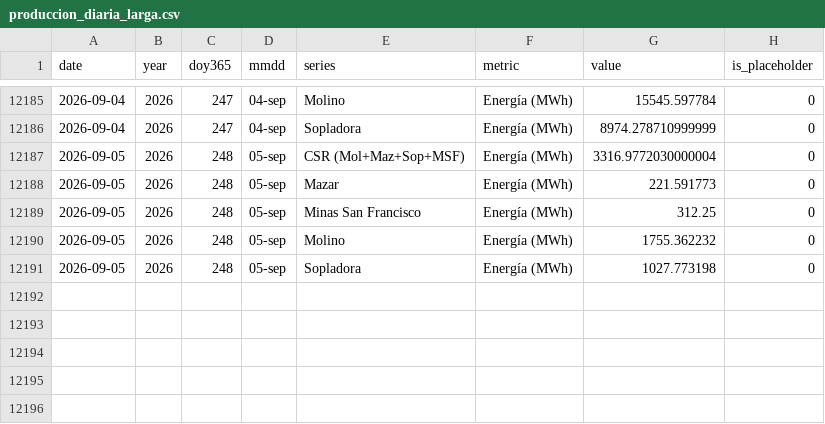
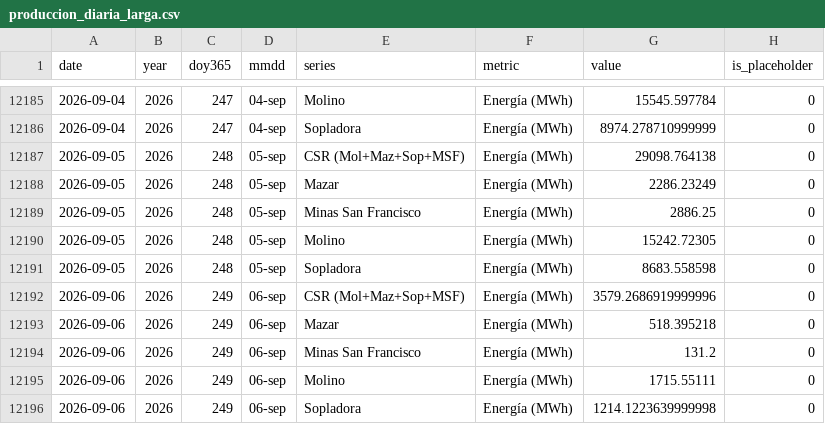
Before and after one commit to jp1309/celec, a CSV file: data/produccion_diaria_larga.csv, drawn as a sheet; only a part is shown, gaps mark what is left out.

```diff
--- a/data/produccion_diaria_larga.csv
+++ b/data/produccion_diaria_larga.csv
@@ -12186,6 +12186,11 @@ date,year,doy365,mmdd,series,metric,value,is_placeholder
 2026-09-04,2026,247,04-sep,Sopladora,Energía (MWh),8974.278710999999,0
-2026-09-05,2026,248,05-sep,CSR (Mol+Maz+Sop+MSF),Energía (MWh),3316.9772030000004,0
-2026-09-05,2026,248,05-sep,Mazar,Energía (MWh),221.591773,0
-2026-09-05,2026,248,05-sep,Minas San Francisco,Energía (MWh),312.25,0
-2026-09-05,2026,248,05-sep,Molino,Energía (MWh),1755.362232,0
-2026-09-05,2026,248,05-sep,Sopladora,Energía (MWh),1027.773198,0
+2026-09-05,2026,248,05-sep,CSR (Mol+Maz+Sop+MSF),Energía (MWh),29098.764138,0
+2026-09-05,2026,248,05-sep,Mazar,Energía (MWh),2286.23249,0
+2026-09-05,2026,248,05-sep,Minas San Francisco,Energía (MWh),2886.25,0
+2026-09-05,2026,248,05-sep,Molino,Energía (MWh),15242.72305,0
+2026-09-05,2026,248,05-sep,Sopladora,Energía (MWh),8683.558598,0
+2026-09-06,2026,249,06-sep,CSR (Mol+Maz+Sop+MSF),Energía (MWh),3579.2686919999996,0
+2026-09-06,2026,249,06-sep,Mazar,Energía (MWh),518.395218,0
+2026-09-06,2026,249,06-sep,Minas San Francisco,Energía (MWh),131.2,0
+2026-09-06,2026,249,06-sep,Molino,Energía (MWh),1715.55111,0
+2026-09-06,2026,249,06-sep,Sopladora,Energía (MWh),1214.1223639999998,0
```
Also changed, not shown: Hidro_mensual/Hidrología_CSR_septiembre-2026.csv, Produ_mensual/Producción_CSR_septiembre-2026.csv, 5 other files.
